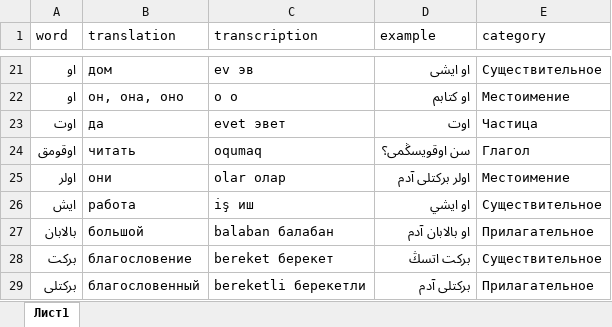
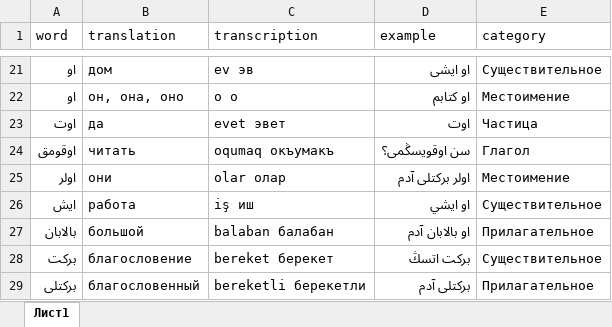
Before and after one commit to haiser748/haiser748.qirimtatar.io, an Excel workbook: dictionary.xlsx, sheet Лист1, drawn as a sheet; only a part is shown, gaps mark what is left out; values as stored, in another font and other column widths than the file's, no borders; charts and pictures not drawn; the diff names each change by its address in the sheet, - before the commit and + after, or states it on an @@ line.

Commit message:
Add files via upload

```diff
--- a/dictionary.xlsx (sheet Лист1)
+++ b/dictionary.xlsx (sheet Лист1)
-C24 (transcription): oqumaq
+C24 (transcription): oqumaq окъумакъ
```
